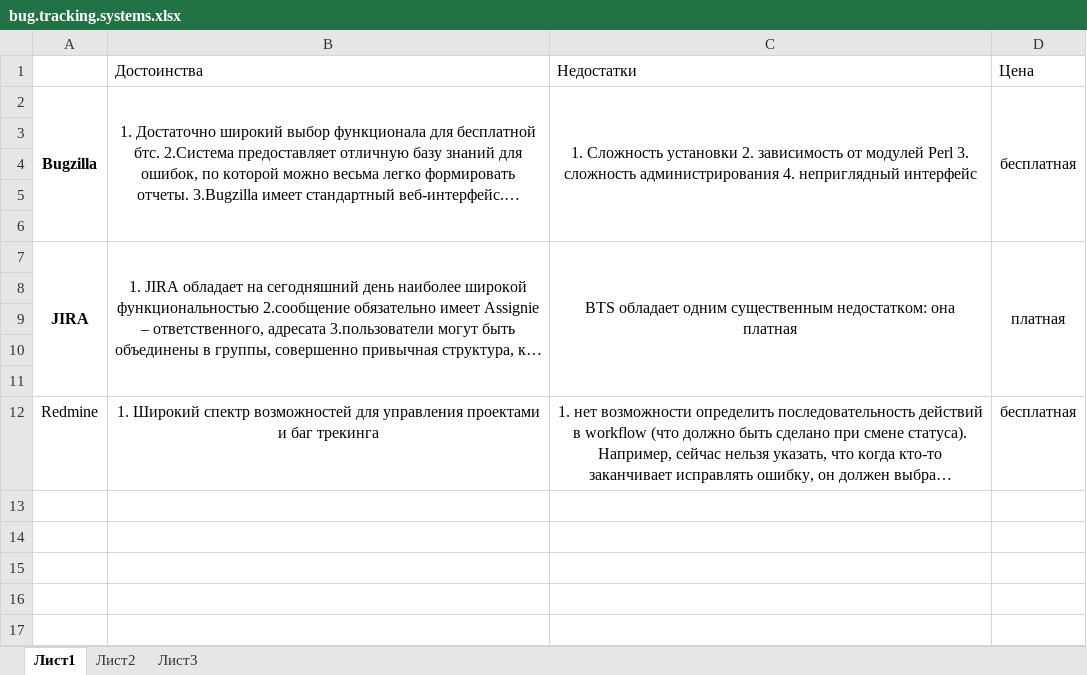
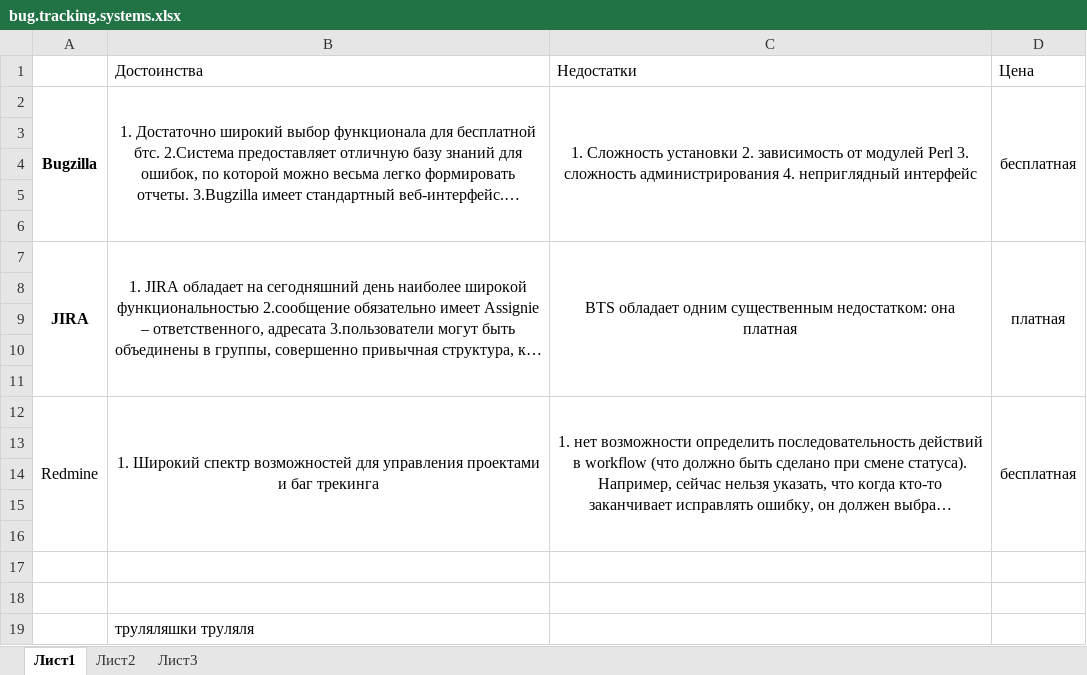
Before and after one commit to MaksimNSK/1repos, an Excel workbook: My2Project/bug.tracking.systems.xlsx, sheet Лист1, drawn as a sheet; long unchanged cells end in …; values as stored, in another font and other column widths than the file's, no borders; the diff names each change by its address in the sheet, - before the commit and + after, or states it on an @@ line.

Commit message:
trulala

```diff
--- a/My2Project/bug.tracking.systems.xlsx (sheet Лист1)
+++ b/My2Project/bug.tracking.systems.xlsx (sheet Лист1)
+A12:A16 merged
+B12:B16 merged
+C12:C16 merged
+D12:D16 merged
+row 13: (empty)
+row 14: (empty)
+row 15: (empty)
+row 16: (empty)
+row 17: (empty)
+row 18: (empty)
+row 19:  | труляляшки труляля
```
